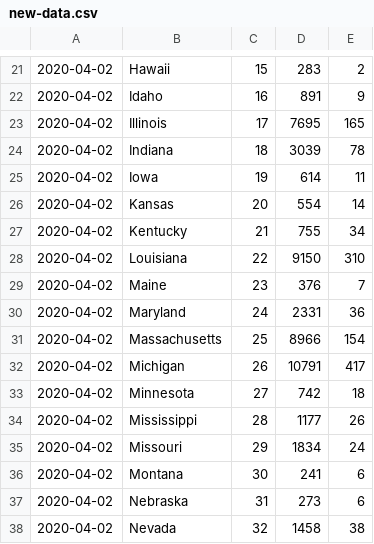
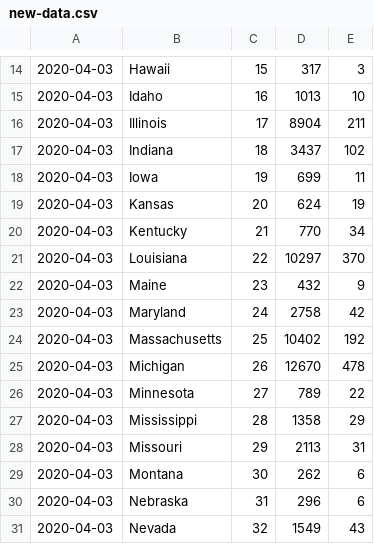
Before and after one commit to tkudryn/cs450-final, a CSV file: mariadb/new-data.csv, drawn as a sheet; only a part is shown, gaps mark what is left out; the diff covers the shown part only.

```diff
--- a/mariadb/new-data.csv
+++ b/mariadb/new-data.csv
@@ -21,18 +14,18 @@
-2020-04-02,Hawaii,15,283,2
-2020-04-02,Idaho,16,891,9
-2020-04-02,Illinois,17,7695,165
-2020-04-02,Indiana,18,3039,78
-2020-04-02,Iowa,19,614,11
-2020-04-02,Kansas,20,554,14
-2020-04-02,Kentucky,21,755,34
-2020-04-02,Louisiana,22,9150,310
-2020-04-02,Maine,23,376,7
-2020-04-02,Maryland,24,2331,36
-2020-04-02,Massachusetts,25,8966,154
-2020-04-02,Michigan,26,10791,417
-2020-04-02,Minnesota,27,742,18
-2020-04-02,Mississippi,28,1177,26
-2020-04-02,Missouri,29,1834,24
-2020-04-02,Montana,30,241,6
-2020-04-02,Nebraska,31,273,6
-2020-04-02,Nevada,32,1458,38
+2020-04-03,Hawaii,15,317,3
+2020-04-03,Idaho,16,1013,10
+2020-04-03,Illinois,17,8904,211
+2020-04-03,Indiana,18,3437,102
+2020-04-03,Iowa,19,699,11
+2020-04-03,Kansas,20,624,19
+2020-04-03,Kentucky,21,770,34
+2020-04-03,Louisiana,22,10297,370
+2020-04-03,Maine,23,432,9
+2020-04-03,Maryland,24,2758,42
+2020-04-03,Massachusetts,25,10402,192
+2020-04-03,Michigan,26,12670,478
+2020-04-03,Minnesota,27,789,22
+2020-04-03,Mississippi,28,1358,29
+2020-04-03,Missouri,29,2113,31
+2020-04-03,Montana,30,262,6
+2020-04-03,Nebraska,31,296,6
+2020-04-03,Nevada,32,1549,43
```
Also changed, not shown: 1 added row, 8 removed rows and 100 edited cells elsewhere in this file, mariadb/us-states.csv, 1 other file.
